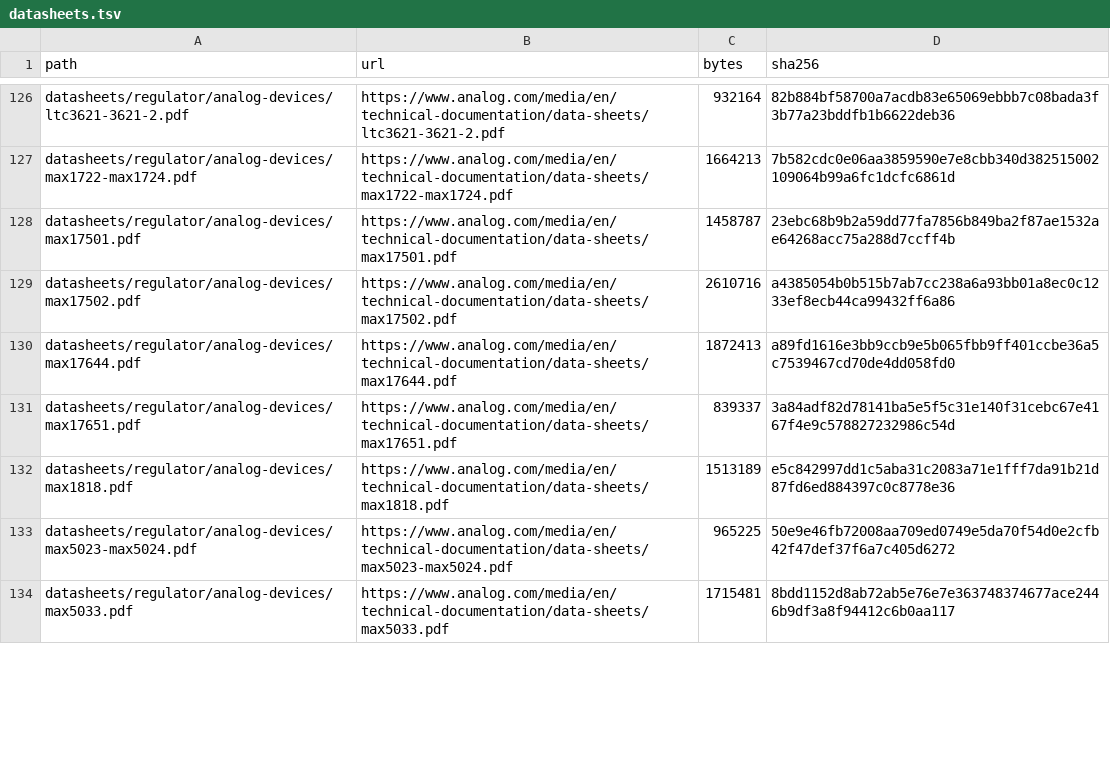
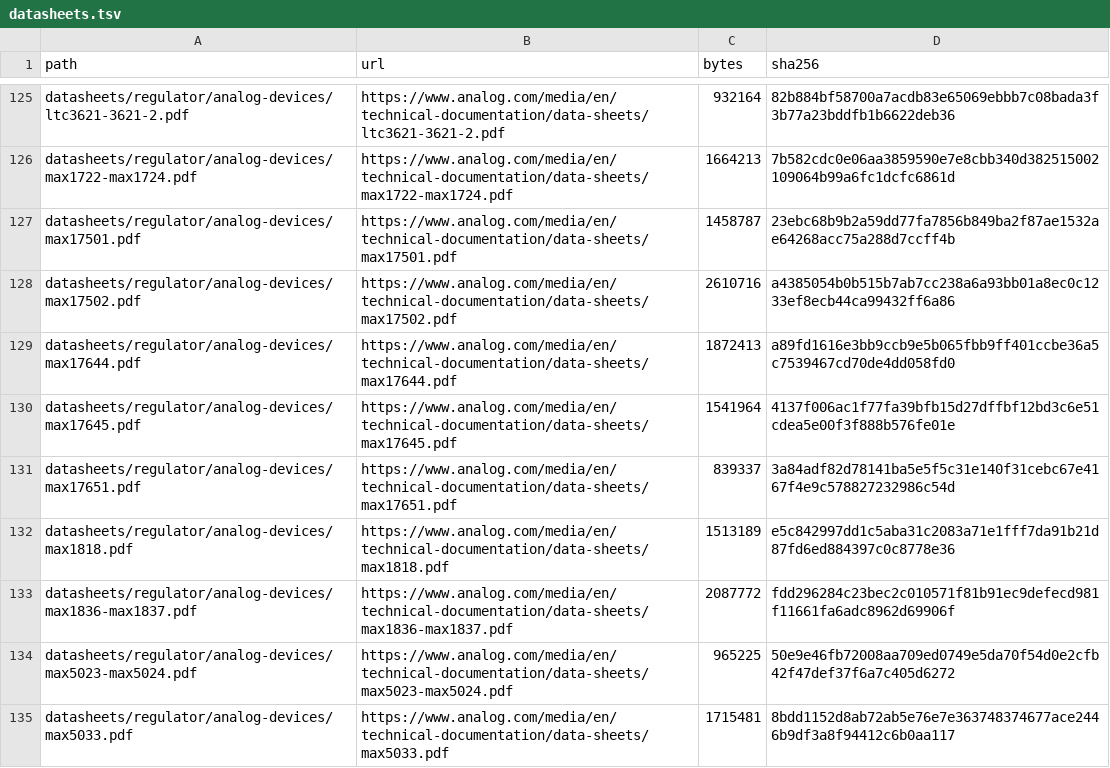
Before and after one commit to zaun/schematical, a TSV file: datasheets/regulator/datasheets.tsv, drawn as a sheet; only a part is shown, gaps mark what is left out; the diff covers the shown part only.

Commit message:
plan-42-C: refill datasheets, skipped parts after the overrides

```diff
--- a/datasheets/regulator/datasheets.tsv
+++ b/datasheets/regulator/datasheets.tsv
@@ -130,4 +129,6 @@ datasheets/regulator/analog-devices/max17502.pdf	https://www.analog.com/media/en
 datasheets/regulator/analog-devices/max17644.pdf	https://www.analog.com/media/en/technical-documentation/data-sheets/max17644.pdf	1872413	a89fd1616e3bb9ccb9e5b065fbb9ff401ccbe36a5c7539467cd70de4dd058fd0
+datasheets/regulator/analog-devices/max17645.pdf	https://www.analog.com/media/en/technical-documentation/data-sheets/max17645.pdf	1541964	4137f006ac1f77fa39bfb15d27dffbf12bd3c6e51cdea5e00f3f888b576fe01e
 datasheets/regulator/analog-devices/max17651.pdf	https://www.analog.com/media/en/technical-documentation/data-sheets/max17651.pdf	839337	3a84adf82d78141ba5e5f5c31e140f31cebc67e4167f4e9c578827232986c54d
 datasheets/regulator/analog-devices/max1818.pdf	https://www.analog.com/media/en/technical-documentation/data-sheets/max1818.pdf	1513189	e5c842997dd1c5aba31c2083a71e1fff7da91b21d87fd6ed884397c0c8778e36
+datasheets/regulator/analog-devices/max1836-max1837.pdf	https://www.analog.com/media/en/technical-documentation/data-sheets/max1836-max1837.pdf	2087772	fdd296284c23bec2c010571f81b91ec9defecd981f11661fa6adc8962d69906f
 datasheets/regulator/analog-devices/max5023-max5024.pdf	https://www.analog.com/media/en/technical-documentation/data-sheets/max5023-max5024.pdf	965225	50e9e46fb72008aa709ed0749e5da70f54d0e2cfb42f47def37f6a7c405d6272
```
Also changed, not shown: 12 added rows and 13 removed rows elsewhere in this file, 26 other files.
